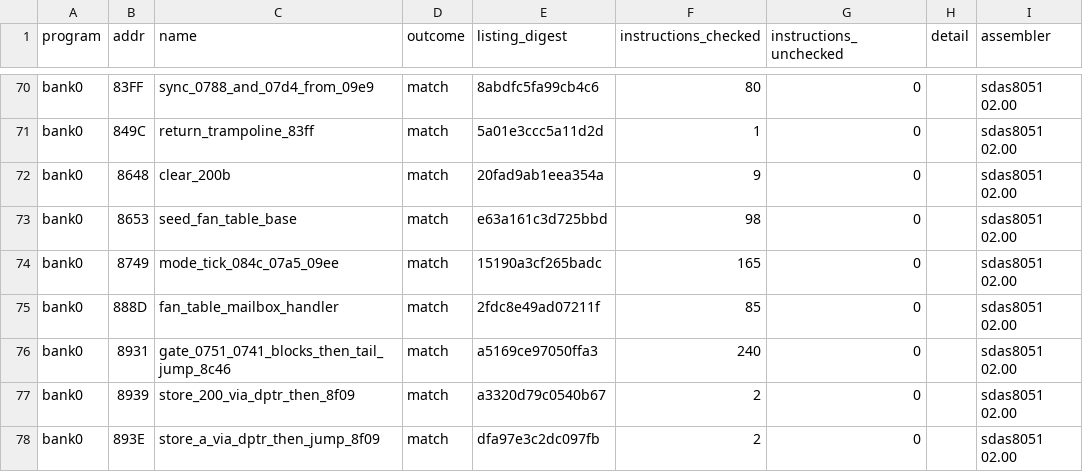
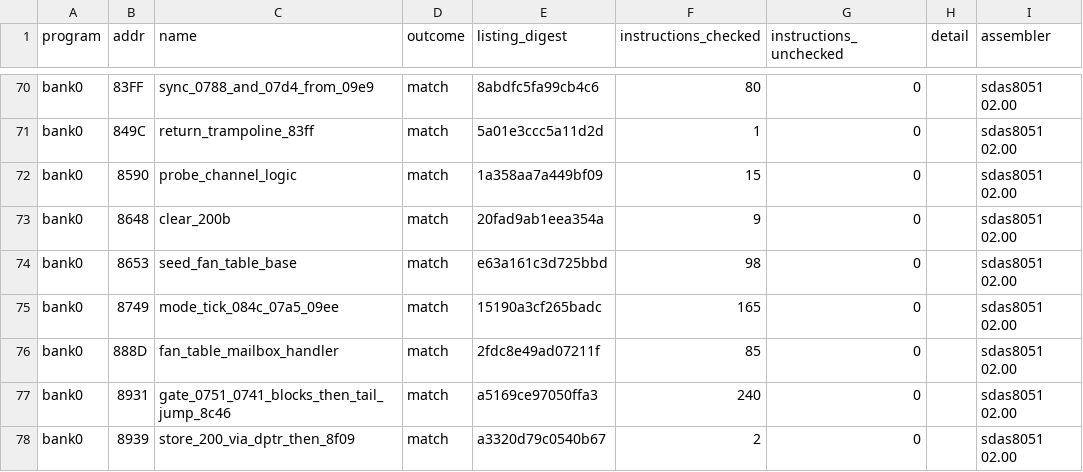
Before and after one commit to ElDavoo/tongfang-gm7mg7p-re, a CSV file: ec/ghidra/reassembly.csv, drawn as a sheet; only a part is shown, gaps mark what is left out; the shorter side is filled out with more unchanged rows.

```diff
--- a/ec/ghidra/reassembly.csv
+++ b/ec/ghidra/reassembly.csv
@@ -71,2 +71,3 @@ bank0,83FF,sync_0788_and_07d4_from_09e9,match,8abdfc5fa99cb4c6,80,0,,sdas8051 02
 bank0,849C,return_trampoline_83ff,match,5a01e3ccc5a11d2d,1,0,,sdas8051 02.00
+bank0,8590,probe_channel_logic,match,1a358aa7a449bf09,15,0,,sdas8051 02.00
 bank0,8648,clear_200b,match,20fad9ab1eea354a,9,0,,sdas8051 02.00
```
Also changed, not shown: ec/annotations/function-groups.csv, ec/ghidra/cross-decoder.csv, 4 other files.
